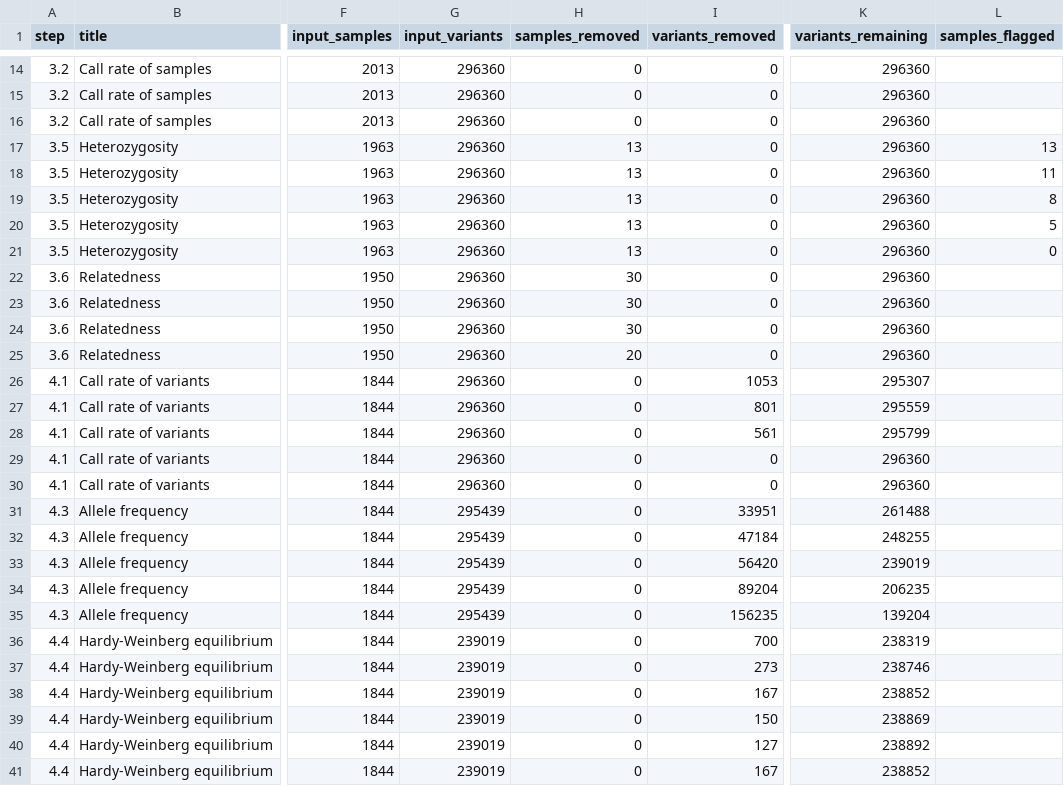
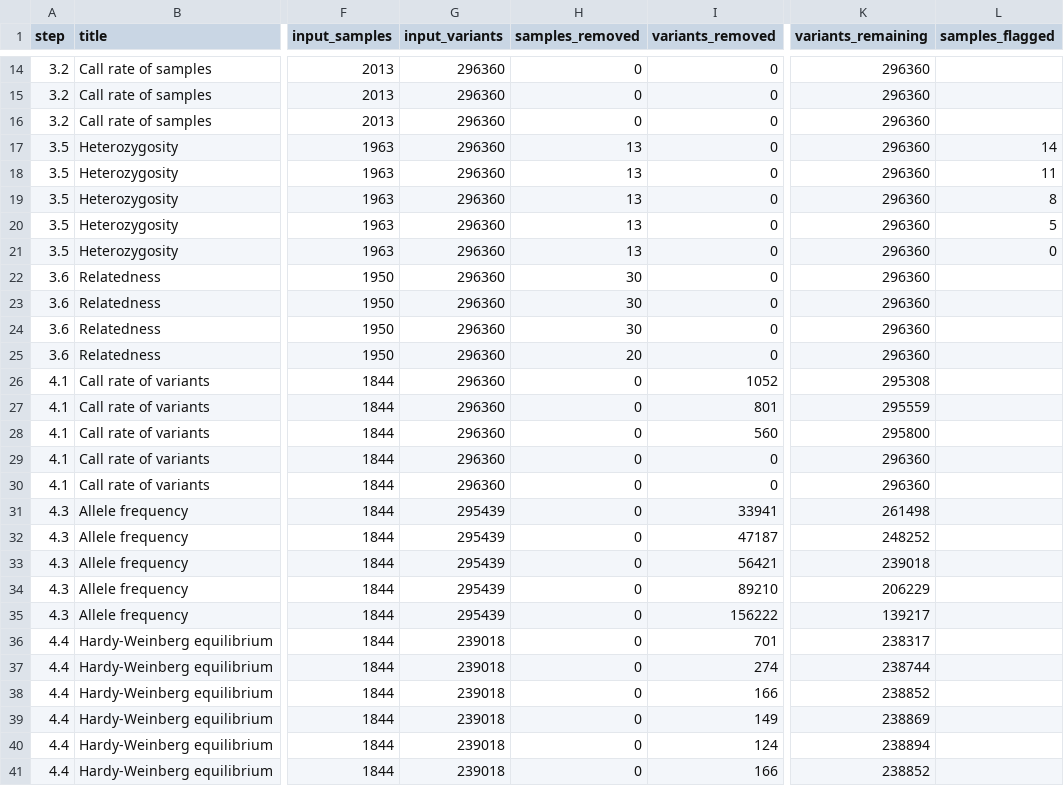
Before and after one commit to mgentiluomo/GWAS_training_session, a TSV file: docs/review/threshold_sweeps.tsv, drawn as a sheet; only a part is shown, gaps mark what is left out; the diff names each change by its address in the sheet, - before the commit and + after, or states it on an @@ line.

```diff
--- a/docs/review/threshold_sweeps.tsv
+++ b/docs/review/threshold_sweeps.tsv
-L17 (samples_flagged): 13
+L17 (samples_flagged): 14
-I26 (variants_removed): 1053
+I26 (variants_removed): 1052
-K26 (variants_remaining): 295307
+K26 (variants_remaining): 295308
-I28 (variants_removed): 561
+I28 (variants_removed): 560
-K28 (variants_remaining): 295799
+K28 (variants_remaining): 295800
-I31 (variants_removed): 33951
+I31 (variants_removed): 33941
-K31 (variants_remaining): 261488
+K31 (variants_remaining): 261498
-I32 (variants_removed): 47184
+I32 (variants_removed): 47187
-K32 (variants_remaining): 248255
+K32 (variants_remaining): 248252
-I33 (variants_removed): 56420
+I33 (variants_removed): 56421
-K33 (variants_remaining): 239019
+K33 (variants_remaining): 239018
-I34 (variants_removed): 89204
+I34 (variants_removed): 89210
-K34 (variants_remaining): 206235
+K34 (variants_remaining): 206229
-I35 (variants_removed): 156235
+I35 (variants_removed): 156222
-K35 (variants_remaining): 139204
+K35 (variants_remaining): 139217
-G36:G41 (input_variants): 239019
+G36:G41 (input_variants): 239018
-I36 (variants_removed): 700
+I36 (variants_removed): 701
-K36 (variants_remaining): 238319
+K36 (variants_remaining): 238317
-I37 (variants_removed): 273
+I37 (variants_removed): 274
-K37 (variants_remaining): 238746
+K37 (variants_remaining): 238744
-I38 (variants_removed): 167
+I38 (variants_removed): 166
-I39 (variants_removed): 150
+I39 (variants_removed): 149
-I40 (variants_removed): 127
+I40 (variants_removed): 124
-K40 (variants_remaining): 238892
+K40 (variants_remaining): 238894
-I41 (variants_removed): 167
+I41 (variants_removed): 166
```
Also changed, not shown: 13 other files.
